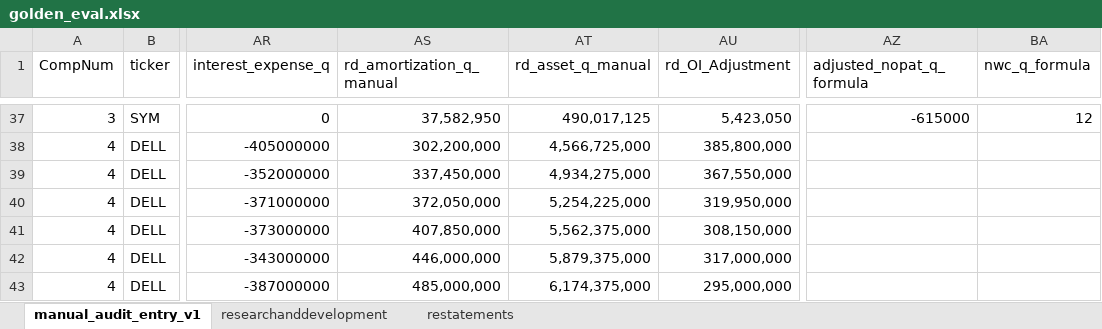
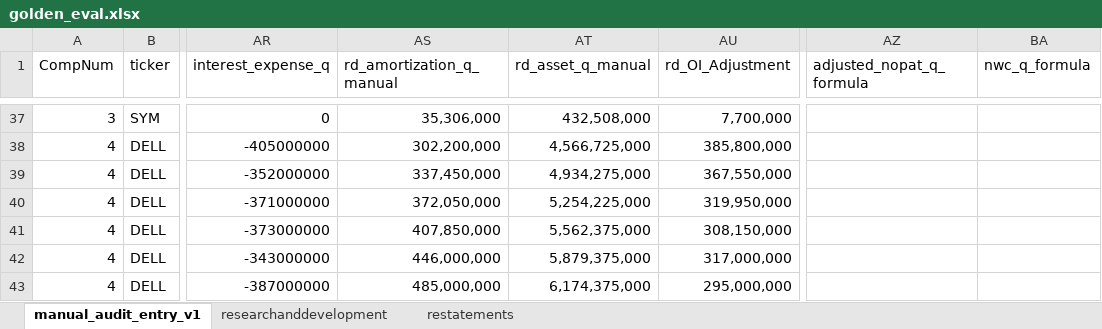
Before and after one commit to peakyragnar/Arrow, an Excel workbook: golden_eval.xlsx, sheet manual_audit_entry_v1, drawn as a sheet; only a part is shown, gaps mark what is left out; values as stored, in another font and other column widths than the file's, no borders; the diff covers the shown part only; the diff names each change by its address in the sheet, - before the commit and + after, or states it on an @@ line.

```diff
--- a/golden_eval.xlsx (sheet manual_audit_entry_v1)
+++ b/golden_eval.xlsx (sheet manual_audit_entry_v1)
-AS37 (rd_amortization_q_manual): 37,582,950
+AS37 (rd_amortization_q_manual): 35,306,000
-AT37 (rd_asset_q_manual): 490,017,125
+AT37 (rd_asset_q_manual): 432,508,000
-AU37 (rd_OI_Adjustment): 5,423,050
+AU37 (rd_OI_Adjustment): 7,700,000
-AZ37 (adjusted_nopat_q_formula): -615000
+AZ37 (adjusted_nopat_q_formula): (empty)
-BA37 (nwc_q_formula): 12
+BA37 (nwc_q_formula): (empty)
```
Also changed, not shown: 60 edited cells elsewhere in this sheet, sheet researchanddevelopment, formulas that keep their value, 1 other file.
